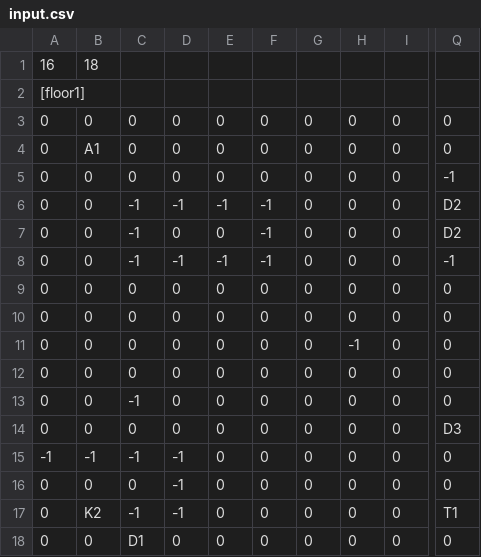
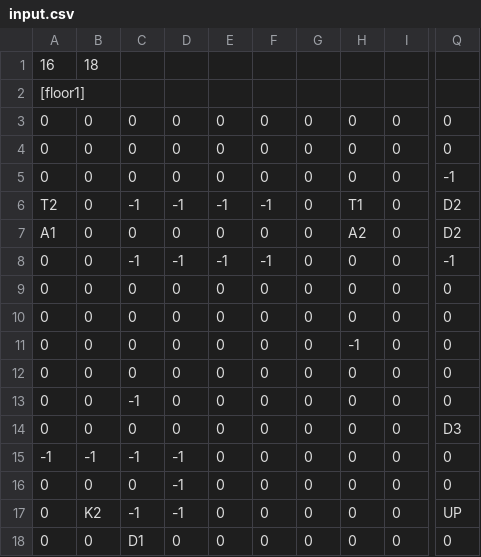
Before and after one commit to mtdat50/cs420-project1, a CSV file: input.csv, drawn as a sheet; only a part is shown, gaps mark what is left out; the diff names each change by its address in the sheet, - before the commit and + after, or states it on an @@ line.

```diff
--- a/input.csv
+++ b/input.csv
-B4: A1
+B4: 0
-A6: 0
+A6: T2
-H6: 0
+H6: T1
-A7: 0
+A7: A1
-C7: -1
+C7: 0
-F7: -1
+F7: 0
-H7: 0
+H7: A2
-Q17: T1
+Q17: UP
```
Also changed, not shown: 3 other files.
